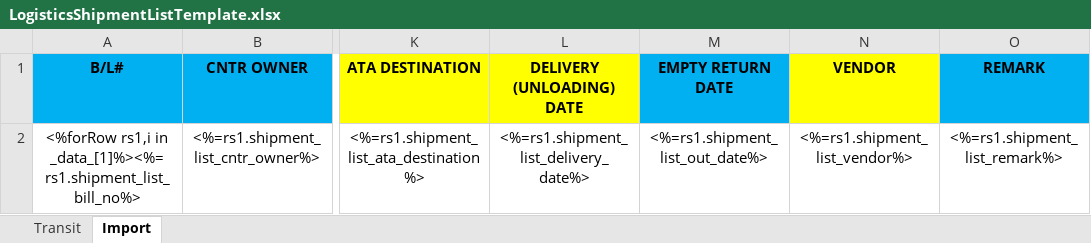
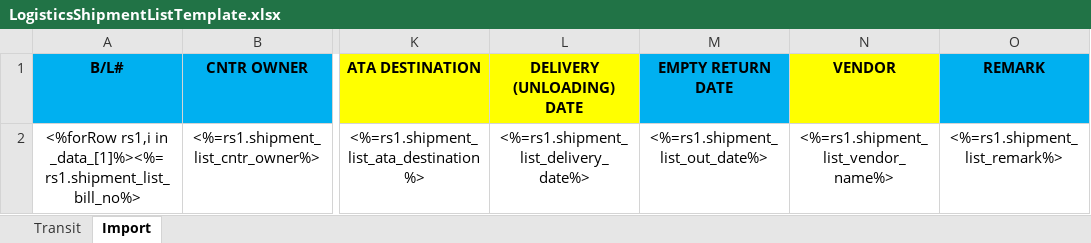
Before and after one commit to LiqunHu/zhongtan-server, an Excel workbook: excelTemplate/LogisticsShipmentListTemplate.xlsx, sheet Import, drawn as a sheet; only a part is shown, gaps mark what is left out; values as stored, in another font and other column widths than the file's, no borders; the diff names each change by its address in the sheet, - before the commit and + after, or states it on an @@ line.

Commit message:
vendor control

```diff
--- a/excelTemplate/LogisticsShipmentListTemplate.xlsx (sheet Import)
+++ b/excelTemplate/LogisticsShipmentListTemplate.xlsx (sheet Import)
-N2 (VENDOR): <%=rs1.shipment_list_vendor%>
+N2 (VENDOR): <%=rs1.shipment_list_vendor_name%>
```
Also changed, not shown: sheet Transit, 6 other files.
